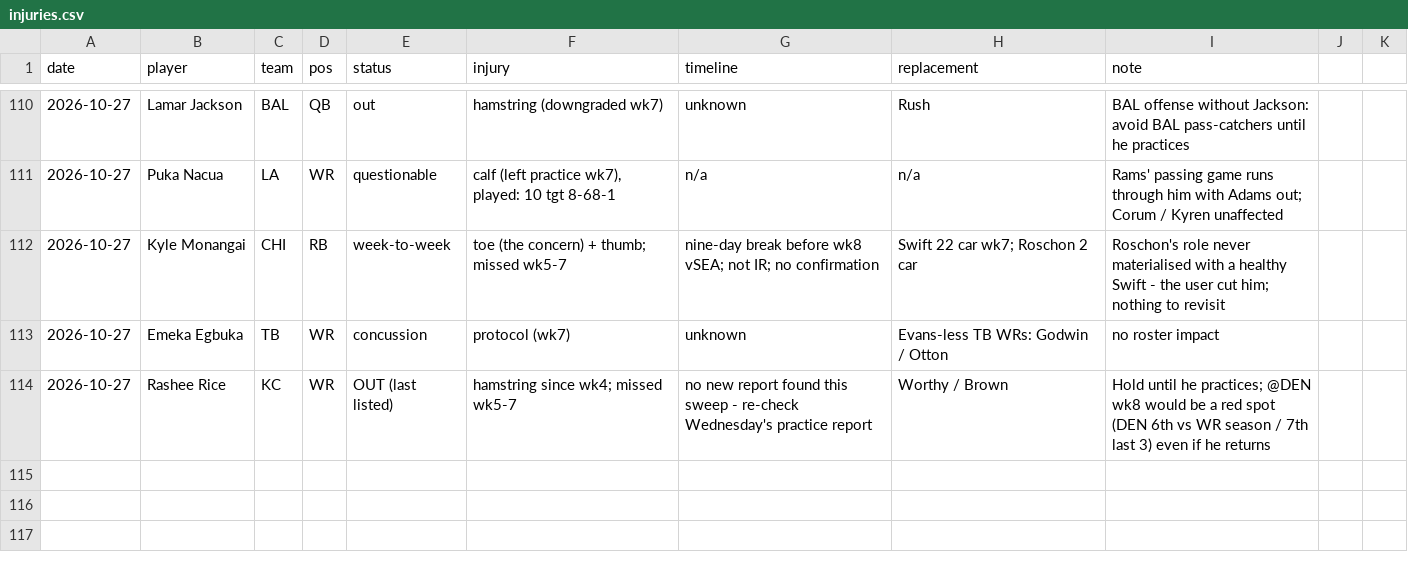
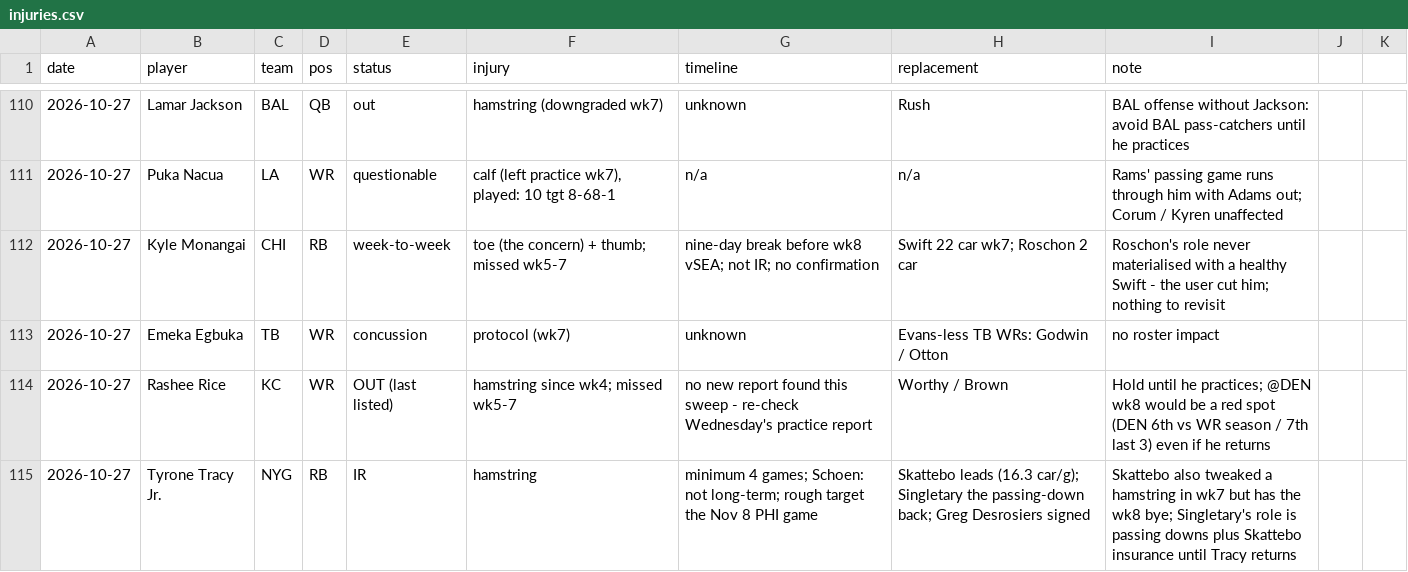
Before and after one commit to Joshua-Hsu/Fantasy-Football, a CSV file: injuries.csv, drawn as a sheet; only a part is shown, gaps mark what is left out.

```diff
--- a/injuries.csv
+++ b/injuries.csv
@@ -114 +114,2 @@ date,player,team,pos,status,injury,timeline,replacement,note
 2026-10-27,Rashee Rice,KC,WR,OUT (last listed),hamstring since wk4; missed wk5-7,no new report found this sweep - re-check Wednesday's practice report,Worthy / Brown,Hold until he practices; @DEN wk8 would be a red spot (DEN 6th vs WR season / 7th last 3) even if he returns
+2026-10-27,Tyrone Tracy Jr.,NYG,RB,IR,hamstring,minimum 4 games; Schoen: not long-term; rough target the Nov 8 PHI game,Skattebo leads (16.3 car/g); Singletary the passing-down back; Greg Desrosiers signed,Skattebo also tweaked a hamstring in wk7 but has the wk8 bye; Singletary's role is passing downs plus Skattebo insurance until Tracy returns
```
Also changed, not shown: decisions.csv, 2 other files.
